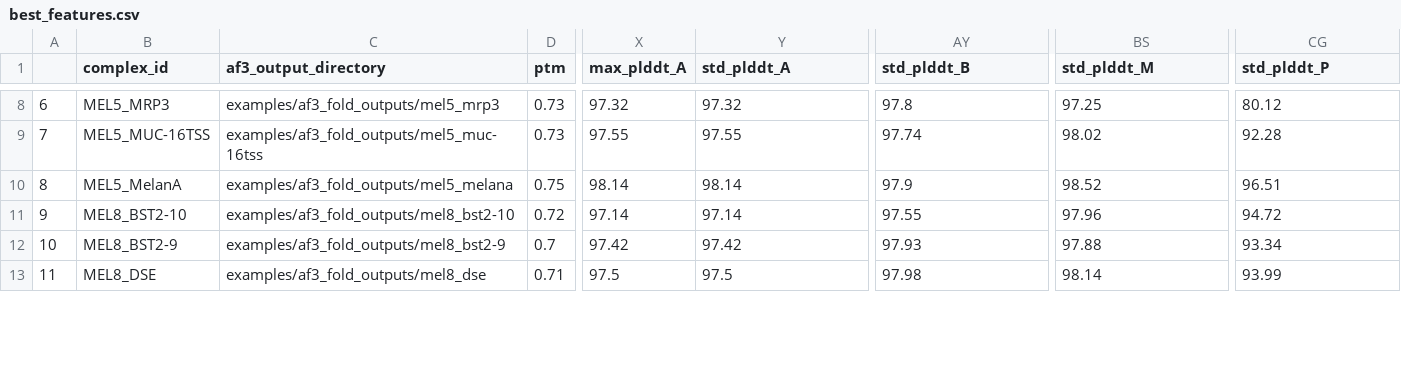
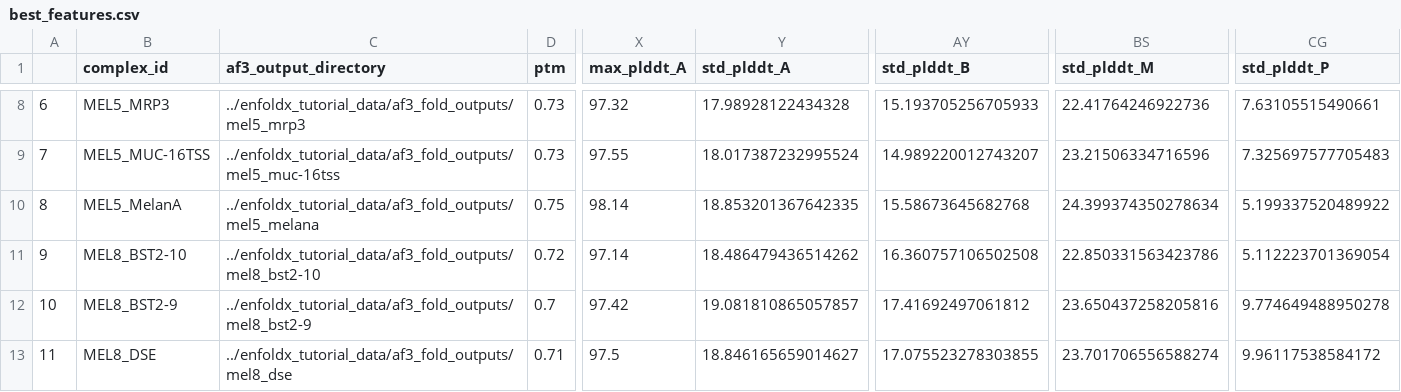
Before and after one commit to jonlevi/enFoldX, a CSV file: examples/enfoldx_extracted_features/best_features.csv, drawn as a sheet; only a part is shown, gaps mark what is left out; the diff covers the shown part only; the diff names each change by its address in the sheet, - before the commit and + after, or states it on an @@ line.

Commit message:
bug fix; re-run tutorial data; update to all human model

```diff
--- a/examples/enfoldx_extracted_features/best_features.csv
+++ b/examples/enfoldx_extracted_features/best_features.csv
-C8 (af3_output_directory): examples/af3_fold_outputs/mel5_mrp3
+C8 (af3_output_directory): ../enfoldx_tutorial_data/af3_fold_outputs/mel5_mrp3
-Y8 (std_plddt_A): 97.32
+Y8 (std_plddt_A): 17.98928122434328
-AY8 (std_plddt_B): 97.8
+AY8 (std_plddt_B): 15.193705256705933
-BS8 (std_plddt_M): 97.25
+BS8 (std_plddt_M): 22.41764246922736
-CG8 (std_plddt_P): 80.12
+CG8 (std_plddt_P): 7.63105515490661
-C9 (af3_output_directory): examples/af3_fold_outputs/mel5_muc-16tss
+C9 (af3_output_directory): ../enfoldx_tutorial_data/af3_fold_outputs/mel5_muc-16tss
-Y9 (std_plddt_A): 97.55
+Y9 (std_plddt_A): 18.017387232995524
-AY9 (std_plddt_B): 97.74
+AY9 (std_plddt_B): 14.989220012743207
-BS9 (std_plddt_M): 98.02
+BS9 (std_plddt_M): 23.21506334716596
-CG9 (std_plddt_P): 92.28
+CG9 (std_plddt_P): 7.325697577705483
-C10 (af3_output_directory): examples/af3_fold_outputs/mel5_melana
+C10 (af3_output_directory): ../enfoldx_tutorial_data/af3_fold_outputs/mel5_melana
-Y10 (std_plddt_A): 98.14
+Y10 (std_plddt_A): 18.853201367642335
-AY10 (std_plddt_B): 97.9
+AY10 (std_plddt_B): 15.58673645682768
-BS10 (std_plddt_M): 98.52
+BS10 (std_plddt_M): 24.399374350278634
-CG10 (std_plddt_P): 96.51
+CG10 (std_plddt_P): 5.199337520489922
-C11 (af3_output_directory): examples/af3_fold_outputs/mel8_bst2-10
+C11 (af3_output_directory): ../enfoldx_tutorial_data/af3_fold_outputs/mel8_bst2-10
-Y11 (std_plddt_A): 97.14
+Y11 (std_plddt_A): 18.486479436514262
-AY11 (std_plddt_B): 97.55
+AY11 (std_plddt_B): 16.360757106502508
-BS11 (std_plddt_M): 97.96
+BS11 (std_plddt_M): 22.850331563423786
-CG11 (std_plddt_P): 94.72
+CG11 (std_plddt_P): 5.112223701369054
-C12 (af3_output_directory): examples/af3_fold_outputs/mel8_bst2-9
+C12 (af3_output_directory): ../enfoldx_tutorial_data/af3_fold_outputs/mel8_bst2-9
-Y12 (std_plddt_A): 97.42
+Y12 (std_plddt_A): 19.081810865057857
-AY12 (std_plddt_B): 97.93
+AY12 (std_plddt_B): 17.41692497061812
-BS12 (std_plddt_M): 97.88
+BS12 (std_plddt_M): 23.650437258205816
-CG12 (std_plddt_P): 93.34
+CG12 (std_plddt_P): 9.774649488950278
-C13 (af3_output_directory): examples/af3_fold_outputs/mel8_dse
+C13 (af3_output_directory): ../enfoldx_tutorial_data/af3_fold_outputs/mel8_dse
-Y13 (std_plddt_A): 97.5
+Y13 (std_plddt_A): 18.846165659014627
-AY13 (std_plddt_B): 97.98
+AY13 (std_plddt_B): 17.075523278303855
-BS13 (std_plddt_M): 98.14
+BS13 (std_plddt_M): 23.701706556588274
-CG13 (std_plddt_P): 93.99
+CG13 (std_plddt_P): 9.96117538584172
```
Also changed, not shown: 60 edited cells elsewhere in this file, examples/enfoldx_extracted_features/avg_features.csv, examples/enfoldx_extracted_features/ensemble_features.csv, 7 other files.
